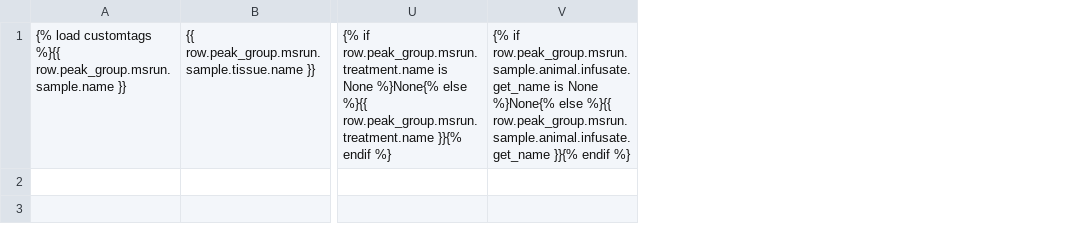
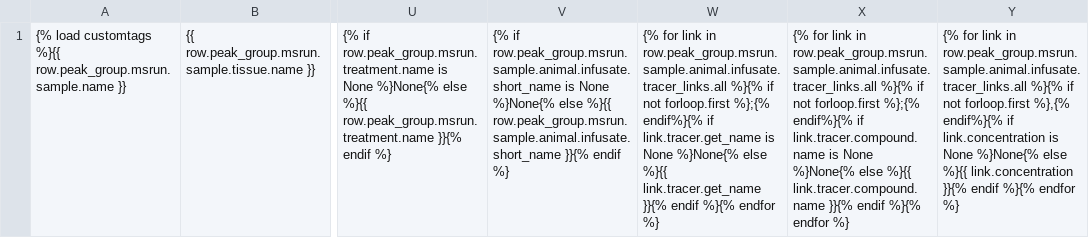
Before and after one commit to Princeton-LSI-ResearchComputing/tracebase, a TSV file: DataRepo/templates/DataRepo/search/downloads/peakdata_row.tsv, drawn as a sheet; only a part is shown, gaps mark what is left out; removed rows and columns are numbered as before the commit, all else as after; the diff names each change by its address in the sheet, - before the commit and + after, or states it on an @@ line.

Commit message:
Adds Tracers, Tracer Compounds, Concentrations, and modifies the display of Infusates to the advanced search results and download templates.
Partially addresses #541.

Files checked in: DataRepo/templates/DataRepo/search/downloads/peakdata_colheads.tsv DataRepo/templates/DataRepo/search/downloads/peakdata_row.tsv DataRepo/templates/DataRepo/search/downloads/peakgroups_colheads.tsv DataRepo/templates/DataRepo/search/downloads/peakgroups_row.tsv DataRepo/templates/DataRepo/search/results/peakdata.html DataRepo/templates/DataRepo/search/results/peakgroups.html

```diff
--- a/DataRepo/templates/DataRepo/search/downloads/peakdata_row.tsv
+++ b/DataRepo/templates/DataRepo/search/downloads/peakdata_row.tsv
-column V, row 1: {% if row.peak_group.msrun.sample.animal.infusate.get_name is None %}None{% else %}{{ row.peak_group.msrun.sample.animal.infusate.get_name }}{% endif %}
+column V, row 1: {% if row.peak_group.msrun.sample.animal.infusate.short_name is None %}None{% else %}{{ row.peak_group.msrun.sample.animal.infusate.short_name }}{% endif %}
+column W, row 1: {% for link in row.peak_group.msrun.sample.animal.infusate.tracer_links.all %}{% if not forloop.first %};{% endif%}{% if link.tracer.get_name is None %}None{% else %}{{ link.tracer.get_name }}{% endif %}{% endfor %}
+column X, row 1: {% for link in row.peak_group.msrun.sample.animal.infusate.tracer_links.all %}{% if not forloop.first %};{% endif%}{% if link.tracer.compound.name is None %}None{% else %}{{ link.tracer.compound.name }}{% endif %}{% endfor %}
+column Y, row 1: {% for link in row.peak_group.msrun.sample.animal.infusate.tracer_links.all %}{% if not forloop.first %},{% endif%}{% if link.concentration is None %}None{% else %}{{ link.concentration }}{% endif %}{% endfor %}
```
Also changed, not shown: DataRepo/templates/DataRepo/search/downloads/peakgroups_row.tsv, 4 other files.
